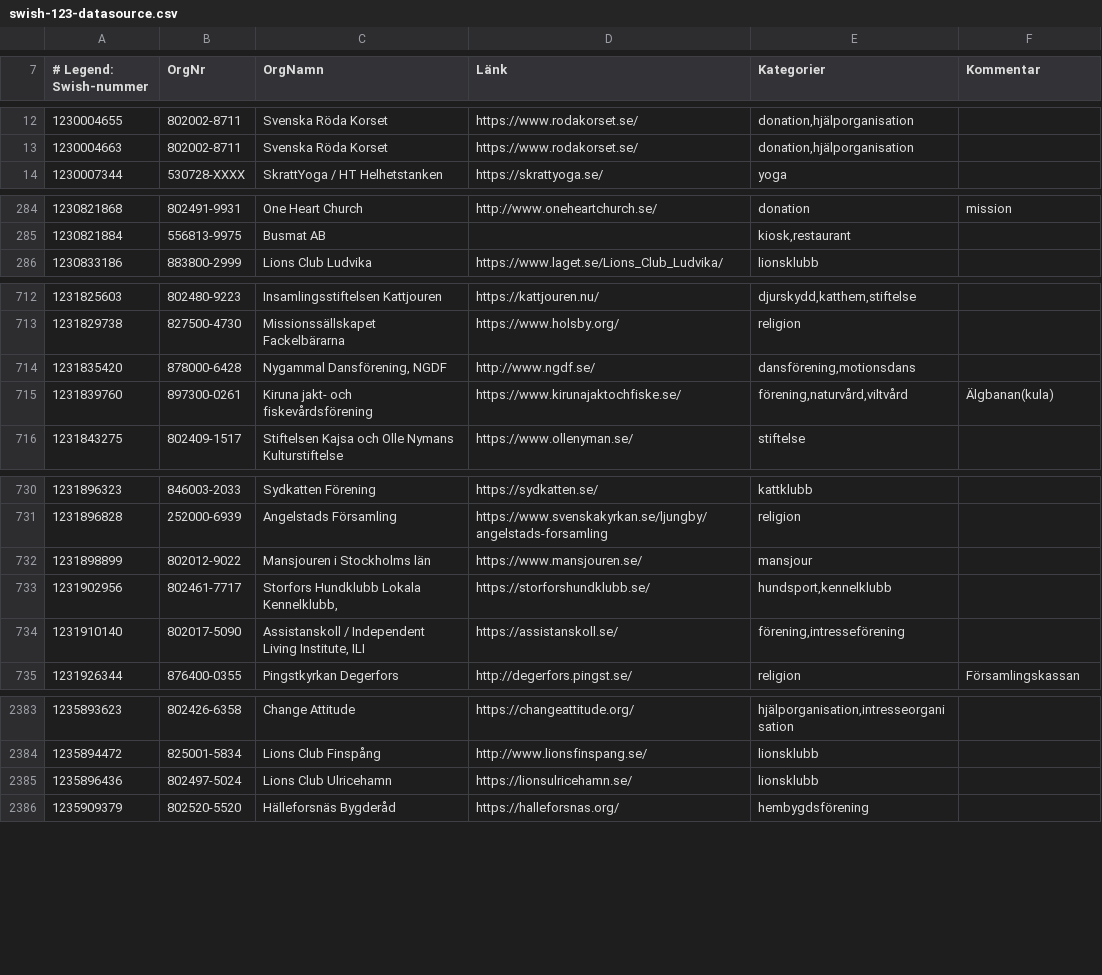
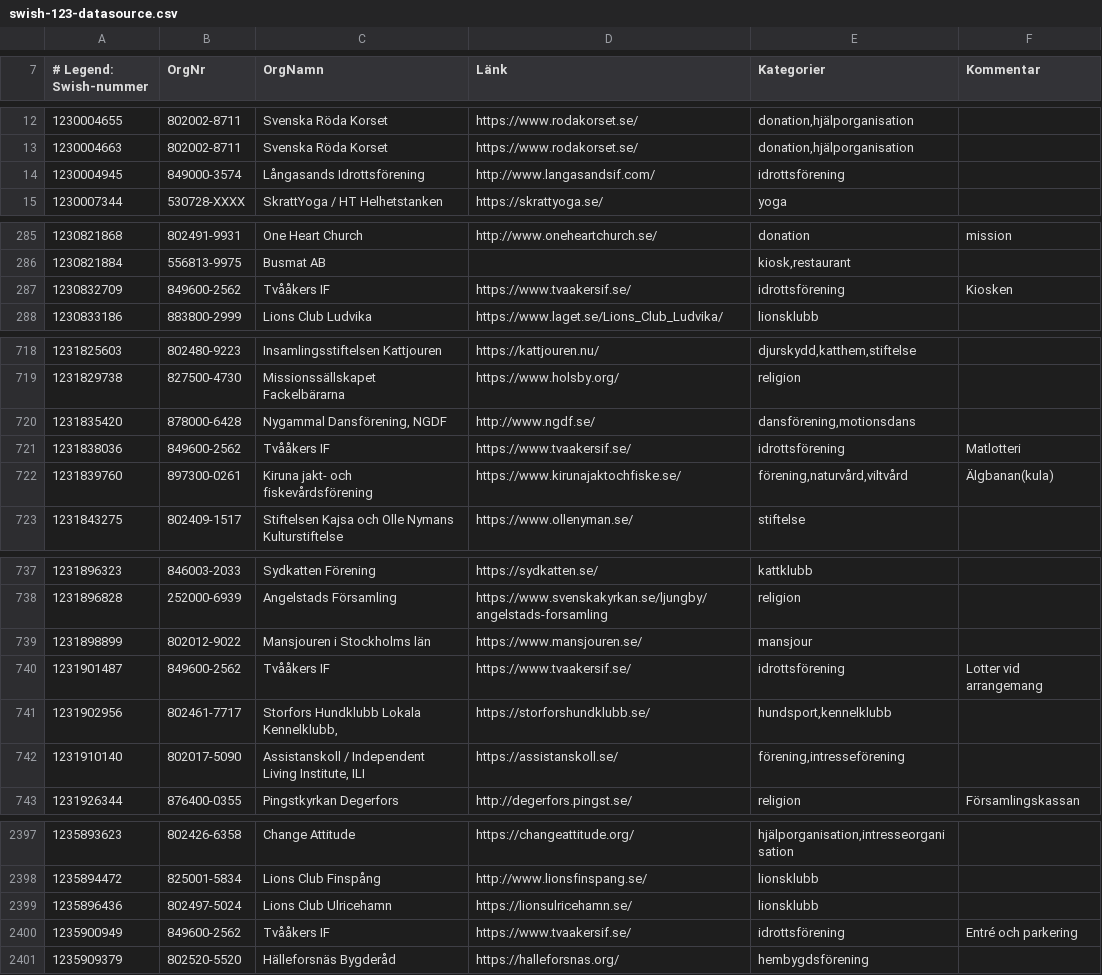
Before and after one commit to cisene/swish-123, a CSV file: text/swish-123-datasource.csv, drawn as a sheet; only a part is shown, gaps mark what is left out; the diff covers the shown part only; the diff names each change by its address in the sheet, - before the commit and + after, or states it on an @@ line.

```diff
--- a/text/swish-123-datasource.csv
+++ b/text/swish-123-datasource.csv
+row 14: 1230004945 | 849000-3574 | Långasands Idrottsförening | http://www.langasandsif.com/ | idrottsförening
+row 287: 1230832709 | 849600-2562 | Tvååkers IF | https://www.tvaakersif.se/ | idrottsförening | Kiosken
+row 721: 1231838036 | 849600-2562 | Tvååkers IF | https://www.tvaakersif.se/ | idrottsförening | Matlotteri
+row 740: 1231901487 | 849600-2562 | Tvååkers IF | https://www.tvaakersif.se/ | idrottsförening | Lotter vid arrangemang
+row 2400: 1235900949 | 849600-2562 | Tvååkers IF | https://www.tvaakersif.se/ | idrottsförening | Entré och parkering
```
Also changed, not shown: 13 added rows and 4 edited cells elsewhere in this file, text/swish-123-datasource.tsv, 4 other files.
